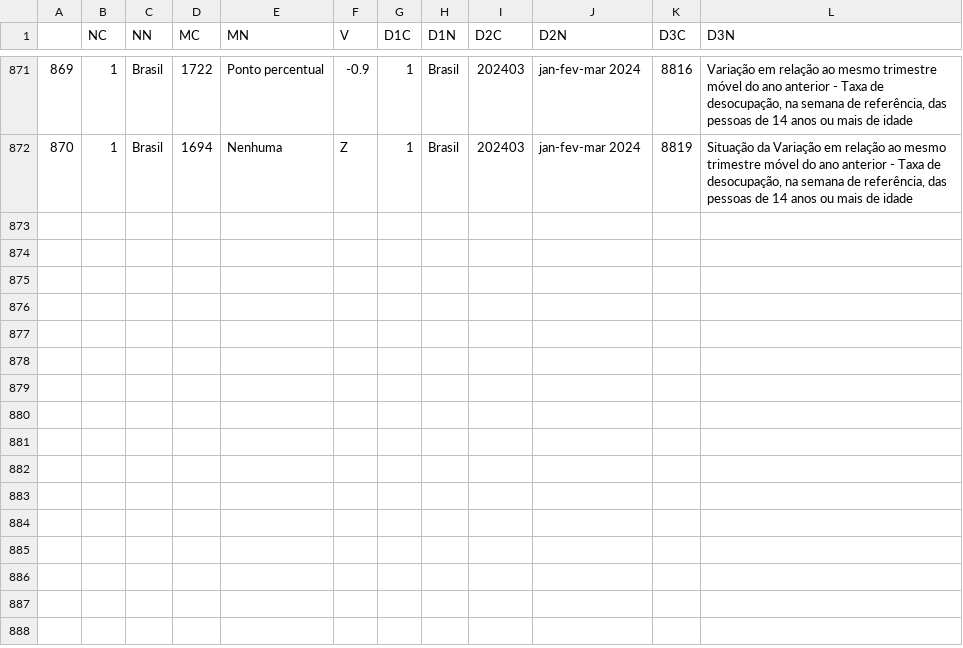
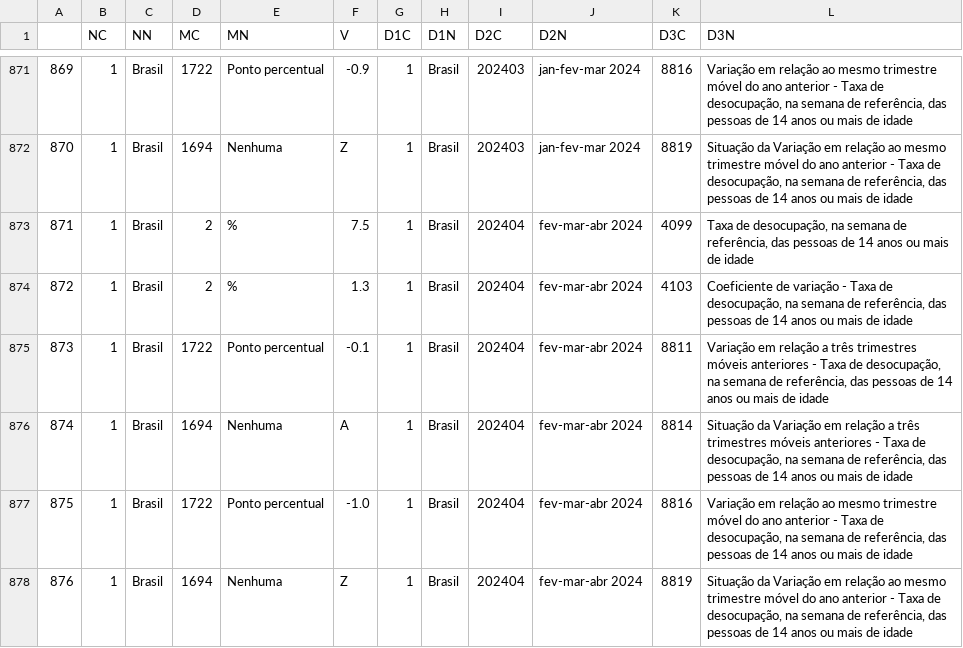
Before and after one commit to ramos-iza/dashboard_macro, a CSV file: dados/emprego/raw/db_taxa_desemprego.csv, drawn as a sheet; only a part is shown, gaps mark what is left out.

```diff
--- a/dados/emprego/raw/db_taxa_desemprego.csv
+++ b/dados/emprego/raw/db_taxa_desemprego.csv
@@ -872 +872,7 @@
 870,1,Brasil,1694,Nenhuma,Z,1,Brasil,202403,jan-fev-mar 2024,8819,"Situação da Variação em relação ao mesmo trimestre móvel do ano anterior - Taxa de desocupação, na semana de referência, das pessoas de 14 anos ou mais de idade"
+871,1,Brasil,2,%,7.5,1,Brasil,202404,fev-mar-abr 2024,4099,"Taxa de desocupação, na semana de referência, das pessoas de 14 anos ou mais de idade"
+872,1,Brasil,2,%,1.3,1,Brasil,202404,fev-mar-abr 2024,4103,"Coeficiente de variação - Taxa de desocupação, na semana de referência, das pessoas de 14 anos ou mais de idade"
+873,1,Brasil,1722,Ponto percentual,-0.1,1,Brasil,202404,fev-mar-abr 2024,8811,"Variação em relação a três trimestres móveis anteriores - Taxa de desocupação, na semana de referência, das pessoas de 14 anos ou mais de idade"
+874,1,Brasil,1694,Nenhuma,A,1,Brasil,202404,fev-mar-abr 2024,8814,"Situação da Variação em relação a três trimestres móveis anteriores - Taxa de desocupação, na semana de referência, das pessoas de 14 anos ou mais de idade"
+875,1,Brasil,1722,Ponto percentual,-1.0,1,Brasil,202404,fev-mar-abr 2024,8816,"Variação em relação ao mesmo trimestre móvel do ano anterior - Taxa de desocupação, na semana de referência, das pessoas de 14 anos ou mais de idade"
+876,1,Brasil,1694,Nenhuma,Z,1,Brasil,202404,fev-mar-abr 2024,8819,"Situação da Variação em relação ao mesmo trimestre móvel do ano anterior - Taxa de desocupação, na semana de referência, das pessoas de 14 anos ou mais de idade"
```
Also changed, not shown: dados/emprego/raw/rendimento_regiao_br.csv, dados/emprego/silver/rendimento_idade.csv, 25 other files.
